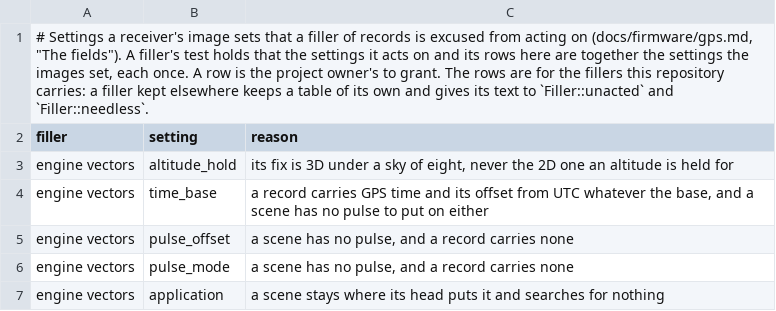
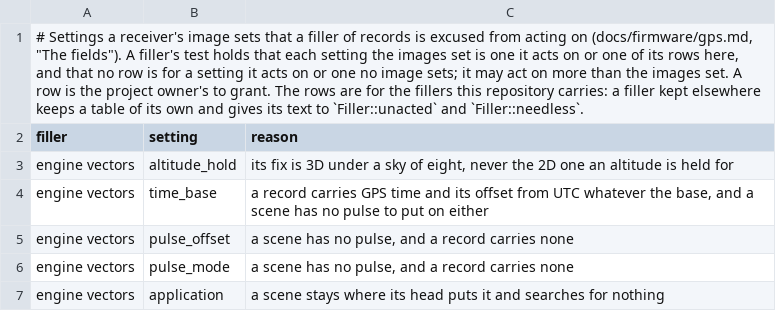
Before and after one commit to charlieh0tel/smartclock, a TSV file: docs/firmware/gps-setting-exceptions.tsv, drawn as a sheet; only a part is shown.

Commit message:
Let a filler act on more than the images set
`Filler::needless` counted a setting acted on that no image sets, so a
filler that does more than the images need failed its test.  Only an
exception row can be needless now: one for a setting no image sets,
or for one the filler acts on.  `Filler::unacted` is as it was, and
both fillers here pass as before.

The setting exceptions' heading, the field notes, PLAN.md and
AGENTS.md say the rule as it now is.

```diff
--- a/docs/firmware/gps-setting-exceptions.tsv
+++ b/docs/firmware/gps-setting-exceptions.tsv
@@ -1,2 +1,2 @@
-# Settings a receiver's image sets that a filler of records is excused from acting on (docs/firmware/gps.md, "The fields").  A filler's test holds that the settings it acts on and its rows here are together the settings the images set, each once.  A row is the project owner's to grant.  The rows are for the fillers this repository carries: a filler kept elsewhere keeps a table of its own and gives its text to `Filler::unacted` and `Filler::needless`.
+# Settings a receiver's image sets that a filler of records is excused from acting on (docs/firmware/gps.md, "The fields").  A filler's test holds that each setting the images set is one it acts on or one of its rows here, and that no row is for a setting it acts on or one no image sets; it may act on more than the images set.  A row is the project owner's to grant.  The rows are for the fillers this repository carries: a filler kept elsewhere keeps a table of its own and gives its text to `Filler::unacted` and `Filler::needless`.
 filler	setting	reason
```
Also changed, not shown: 5 other files.
